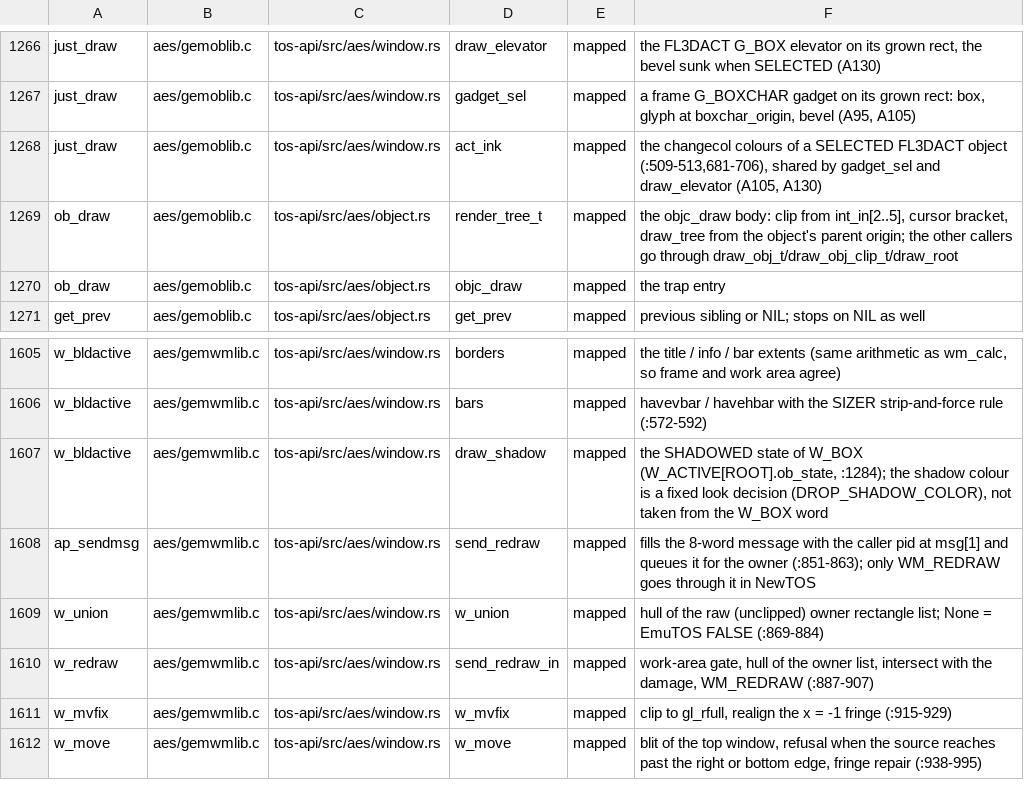
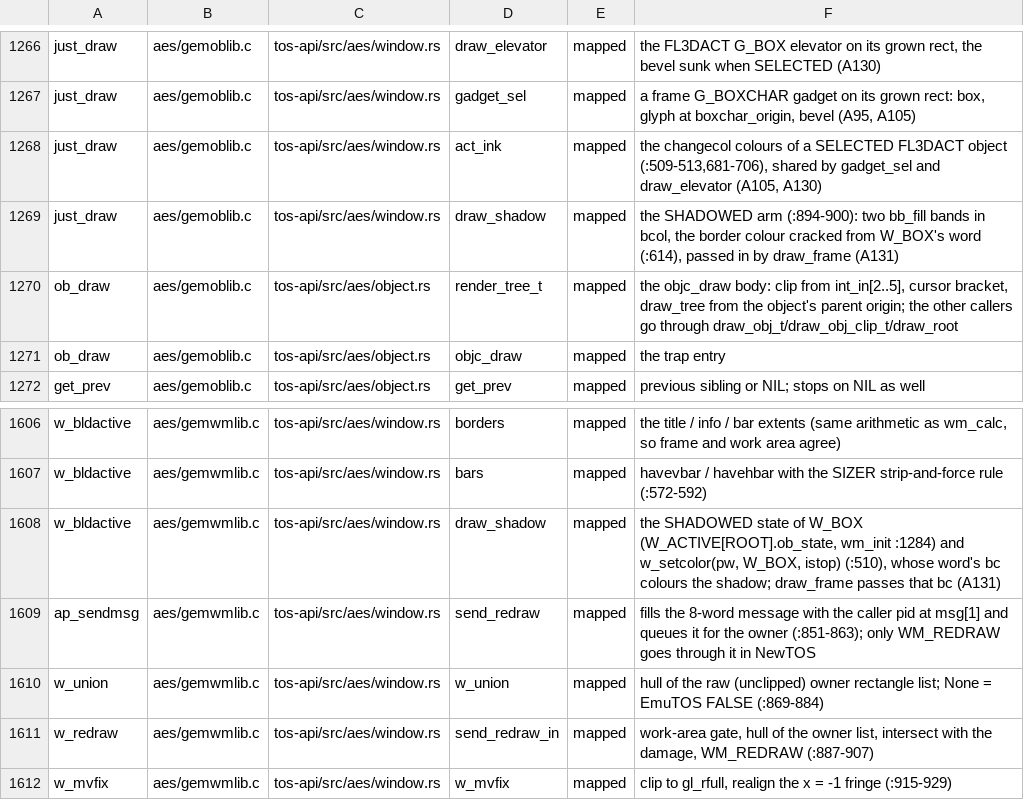
Before and after one commit to tuxie01/NewTOS, a TSV file: docs/analysis/deps/mapping.tsv, drawn as a sheet; only a part is shown, gaps mark what is left out; the shorter side is filled out with more unchanged rows.

```diff
--- a/docs/analysis/deps/mapping.tsv
+++ b/docs/analysis/deps/mapping.tsv
@@ -1268,2 +1268,3 @@ just_draw	aes/gemoblib.c	tos-api/src/aes/window.rs	gadget_sel	mapped	a frame G_B
 just_draw	aes/gemoblib.c	tos-api/src/aes/window.rs	act_ink	mapped	the changecol colours of a SELECTED FL3DACT object (:509-513,681-706), shared by gadget_sel and draw_elevator (A105, A130)
+just_draw	aes/gemoblib.c	tos-api/src/aes/window.rs	draw_shadow	mapped	the SHADOWED arm (:894-900): two bb_fill bands in bcol, the border colour cracked from W_BOX's word (:614), passed in by draw_frame (A131)
 ob_draw	aes/gemoblib.c	tos-api/src/aes/object.rs	render_tree_t	mapped	the objc_draw body: clip from int_in[2..5], cursor bracket, draw_tree from the object's parent origin; the other callers go through draw_obj_t/draw_obj_clip_t/draw_root
@@ -1606,3 +1607,3 @@ w_bldactive	aes/gemwmlib.c	tos-api/src/aes/window.rs	borders	mapped	the title /
 w_bldactive	aes/gemwmlib.c	tos-api/src/aes/window.rs	bars	mapped	havevbar / havehbar with the SIZER strip-and-force rule (:572-592)
-w_bldactive	aes/gemwmlib.c	tos-api/src/aes/window.rs	draw_shadow	mapped	the SHADOWED state of W_BOX (W_ACTIVE[ROOT].ob_state, :1284); the shadow colour is a fixed look decision (DROP_SHADOW_COLOR), not taken from the W_BOX word
+w_bldactive	aes/gemwmlib.c	tos-api/src/aes/window.rs	draw_shadow	mapped	the SHADOWED state of W_BOX (W_ACTIVE[ROOT].ob_state, wm_init :1284) and w_setcolor(pw, W_BOX, istop) (:510), whose word's bc colours the shadow; draw_frame passes that bc (A131)
 ap_sendmsg	aes/gemwmlib.c	tos-api/src/aes/window.rs	send_redraw	mapped	fills the 8-word message with the caller pid at msg[1] and queues it for the owner (:851-863); only WM_REDRAW goes through it in NewTOS
```
Also changed, not shown: 9 other files.
